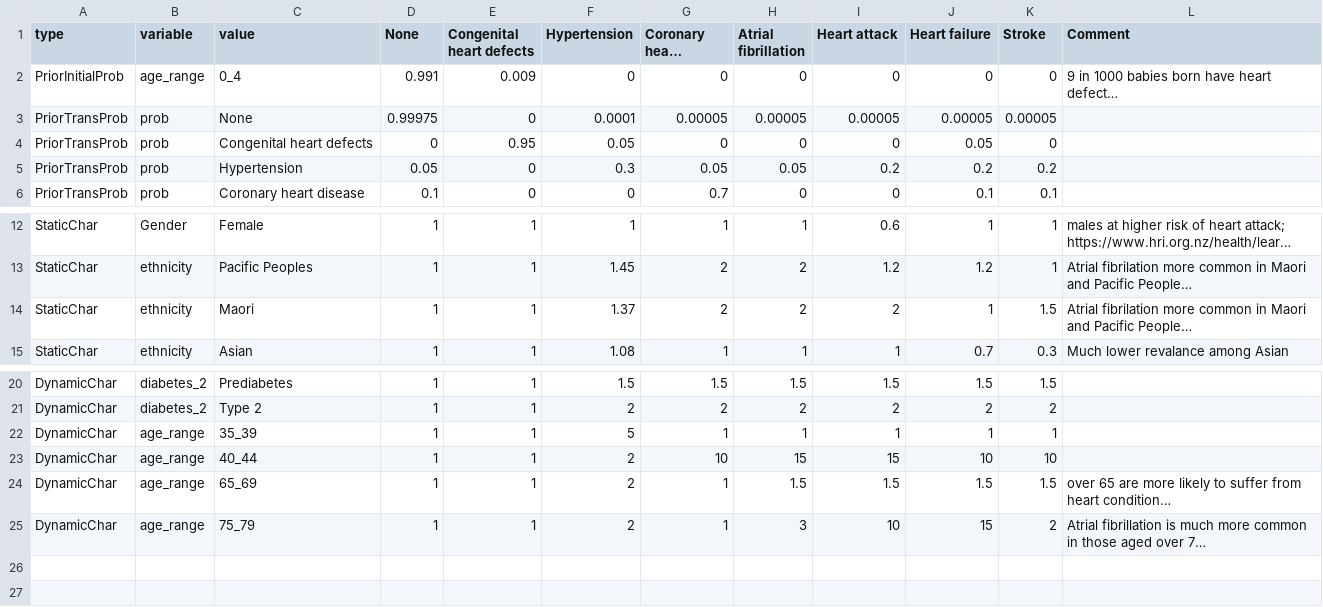
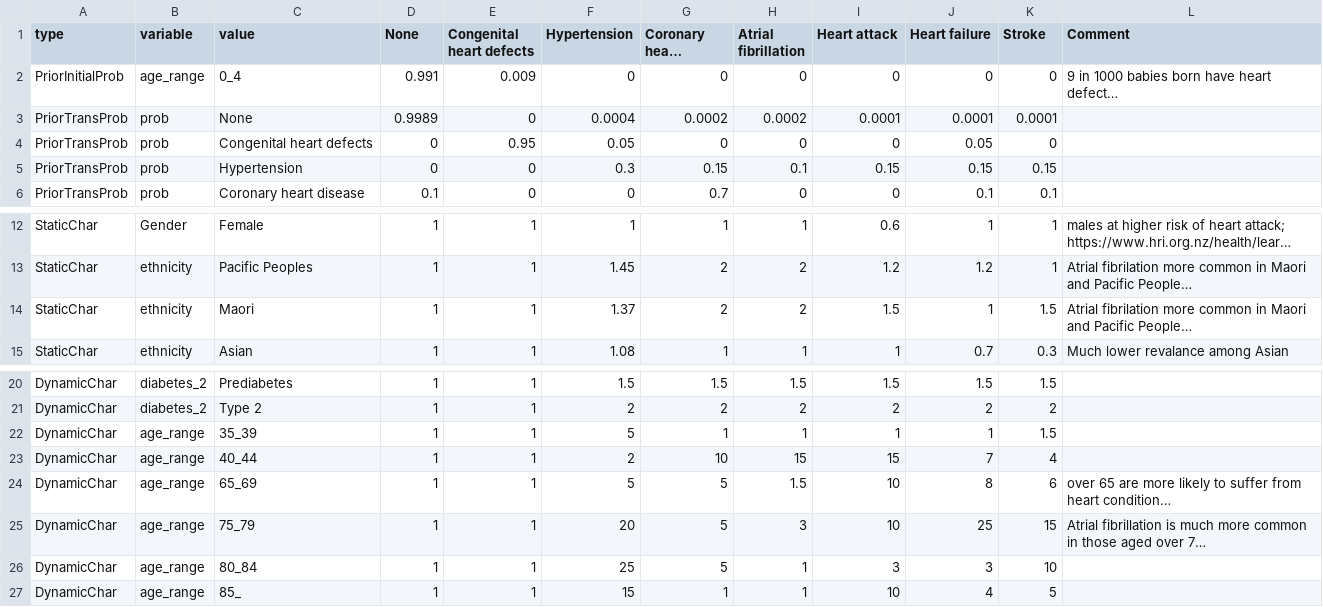
Before and after one commit to maciejtarsa/synthetic-health-population, a CSV file: input/nz/disease/cvd.csv, drawn as a sheet; only a part is shown, gaps mark what is left out; long unchanged cells end in …; the diff names each change by its address in the sheet, - before the commit and + after, or states it on an @@ line.

Commit message:
updated variables for cvd and type 2 diabetes

```diff
--- a/input/nz/disease/cvd.csv
+++ b/input/nz/disease/cvd.csv
-D3 (None): 0.99975
+D3 (None): 0.9989
-F3 (Hypertension): 0.0001
+F3 (Hypertension): 0.0004
-G3 (Coronary heart disease): 0.00005
+G3 (Coronary heart disease): 0.0002
-H3 (Atrial fibrillation): 0.00005
+H3 (Atrial fibrillation): 0.0002
-I3 (Heart attack): 0.00005
+I3 (Heart attack): 0.0001
-J3 (Heart failure): 0.00005
+J3 (Heart failure): 0.0001
-K3 (Stroke): 0.00005
+K3 (Stroke): 0.0001
-D5 (None): 0.05
+D5 (None): 0
-G5 (Coronary heart disease): 0.05
+G5 (Coronary heart disease): 0.15
-H5 (Atrial fibrillation): 0.05
+H5 (Atrial fibrillation): 0.1
-I5 (Heart attack): 0.2
+I5 (Heart attack): 0.15
-J5 (Heart failure): 0.2
+J5 (Heart failure): 0.15
-K5 (Stroke): 0.2
+K5 (Stroke): 0.15
-I14 (Heart attack): 2
+I14 (Heart attack): 1.5
-K22 (Stroke): 1
+K22 (Stroke): 1.5
-J23 (Heart failure): 10
+J23 (Heart failure): 7
-K23 (Stroke): 10
+K23 (Stroke): 4
-F24 (Hypertension): 2
+F24 (Hypertension): 5
-G24:G25 (Coronary heart disease): 1
+G24:G25 (Coronary heart disease): 5
-I24 (Heart attack): 1.5
+I24 (Heart attack): 10
-J24 (Heart failure): 1.5
+J24 (Heart failure): 8
-K24 (Stroke): 1.5
+K24 (Stroke): 6
-F25 (Hypertension): 2
+F25 (Hypertension): 20
-J25 (Heart failure): 15
+J25 (Heart failure): 25
-K25 (Stroke): 2
+K25 (Stroke): 15
+row 26: DynamicChar | age_range | 80_84 | 1 | 1 | 25 | 5 | 1 | 3 | 3 | 10
+row 27: DynamicChar | age_range | 85_ | 1 | 1 | 15 | 1 | 1 | 10 | 4 | 5
```
Also changed, not shown: input/nz/disease/diabetes_2.csv.
